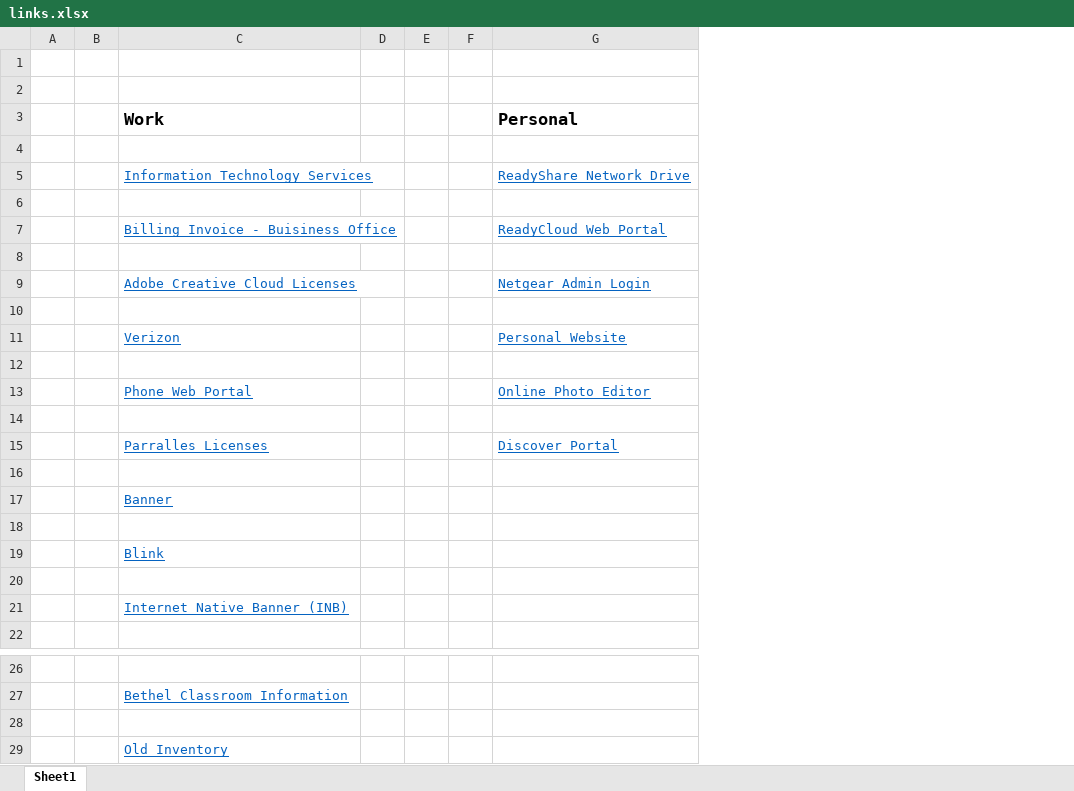
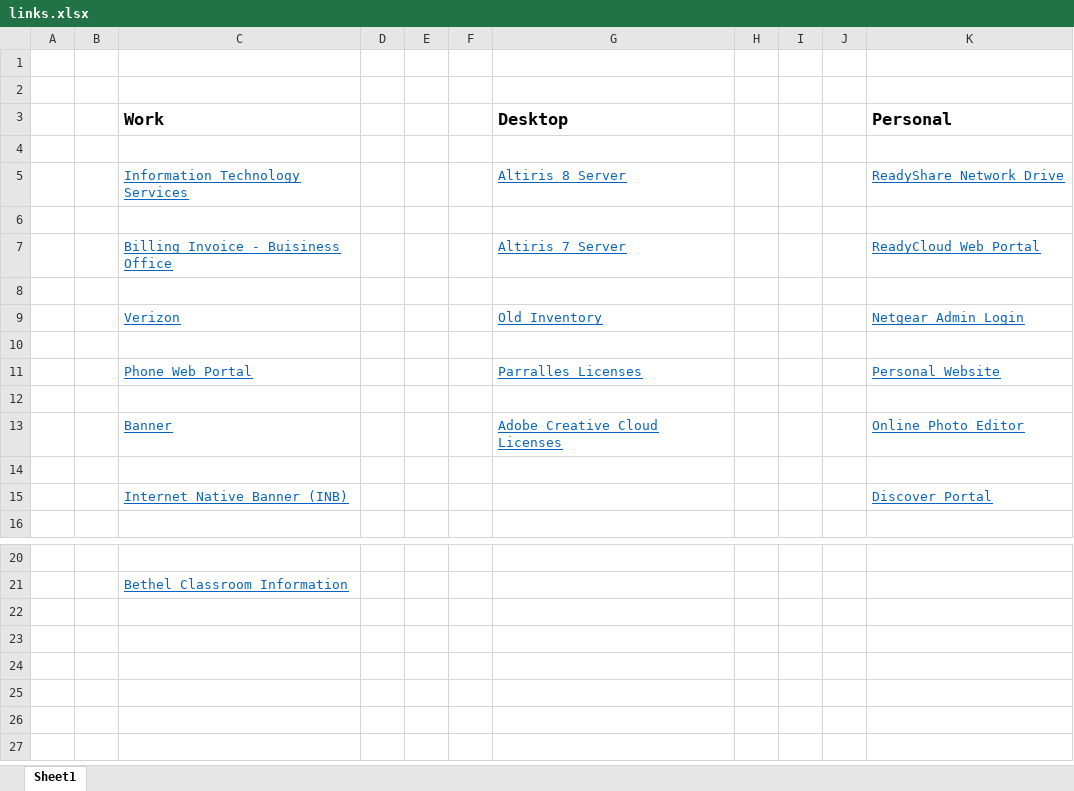
Before and after one commit to benjamin-john/benjamin-john.github.io, an Excel workbook: links.xlsx, sheet Sheet1, drawn as a sheet; only a part is shown, gaps mark what is left out; values as stored, in another font and other column widths than the file's, no borders; removed rows and columns are numbered as before the commit, all else as after; the diff names each change by its address in the sheet, - before the commit and + after, or states it on an @@ line.

```diff
--- a/links.xlsx (sheet Sheet1)
+++ b/links.xlsx (sheet Sheet1)
+column G (Desktop), rows 5-13: Altiris 8 Server |  | Altiris 7 Server |  | Old Inventory |  | Parralles Licenses |  | Adobe Creative Cloud Licenses
+column H, empty
+column I, empty
+column J, empty
-C9 (Work): Adobe Creative Cloud Licenses
+C9 (Work): Verizon
-C11 (Work): Verizon
+C11 (Work): Phone Web Portal
-C13 (Work): Phone Web Portal
+C13 (Work): Banner
-C15 (Work): Parralles Licenses
+C15 (Work): Internet Native Banner (INB)
-row 16: (empty)
-row 17:  |  | Banner
-row 18: (empty)
-row 19:  |  | Blink
-row 20: (empty)
-row 21:  |  | Internet Native Banner (INB)
-row 28: (empty)
-row 29:  |  | Old Inventory
```
Also changed, not shown: 1 other file.
